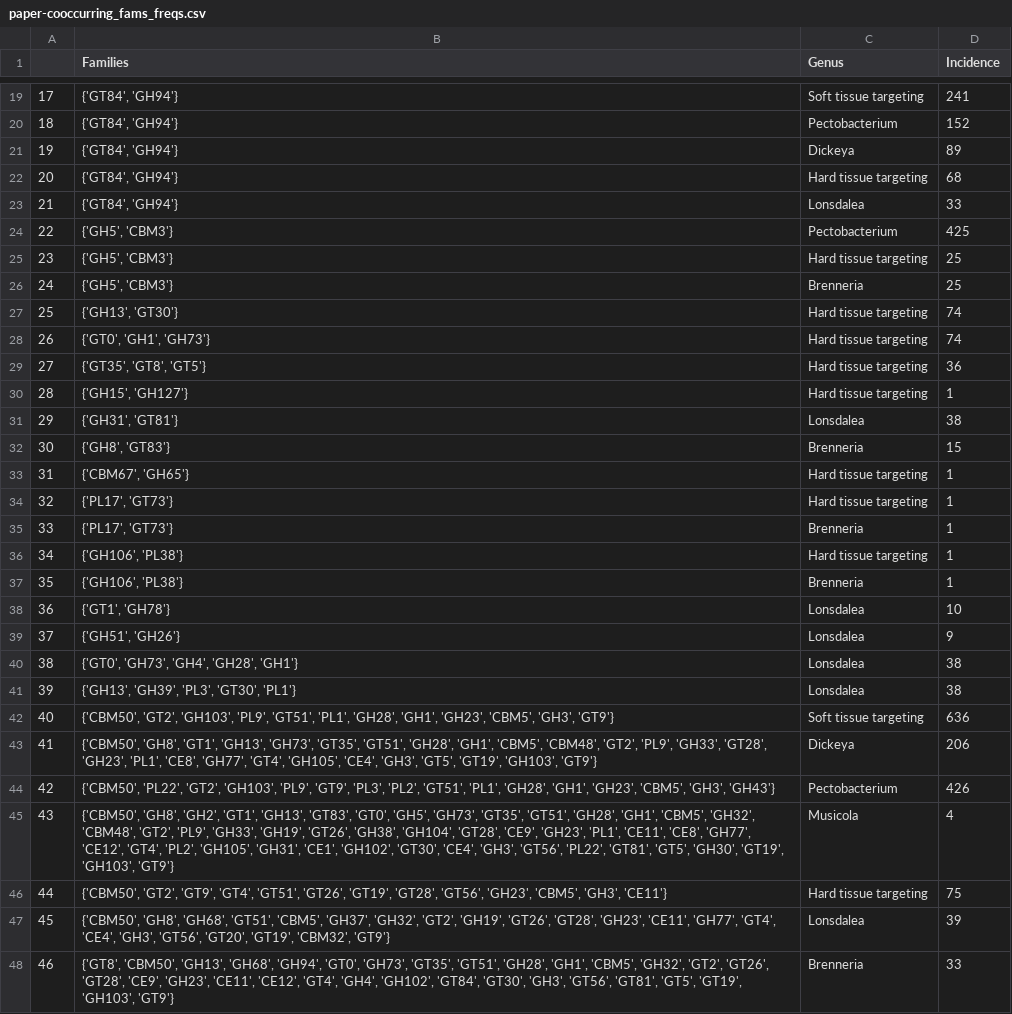
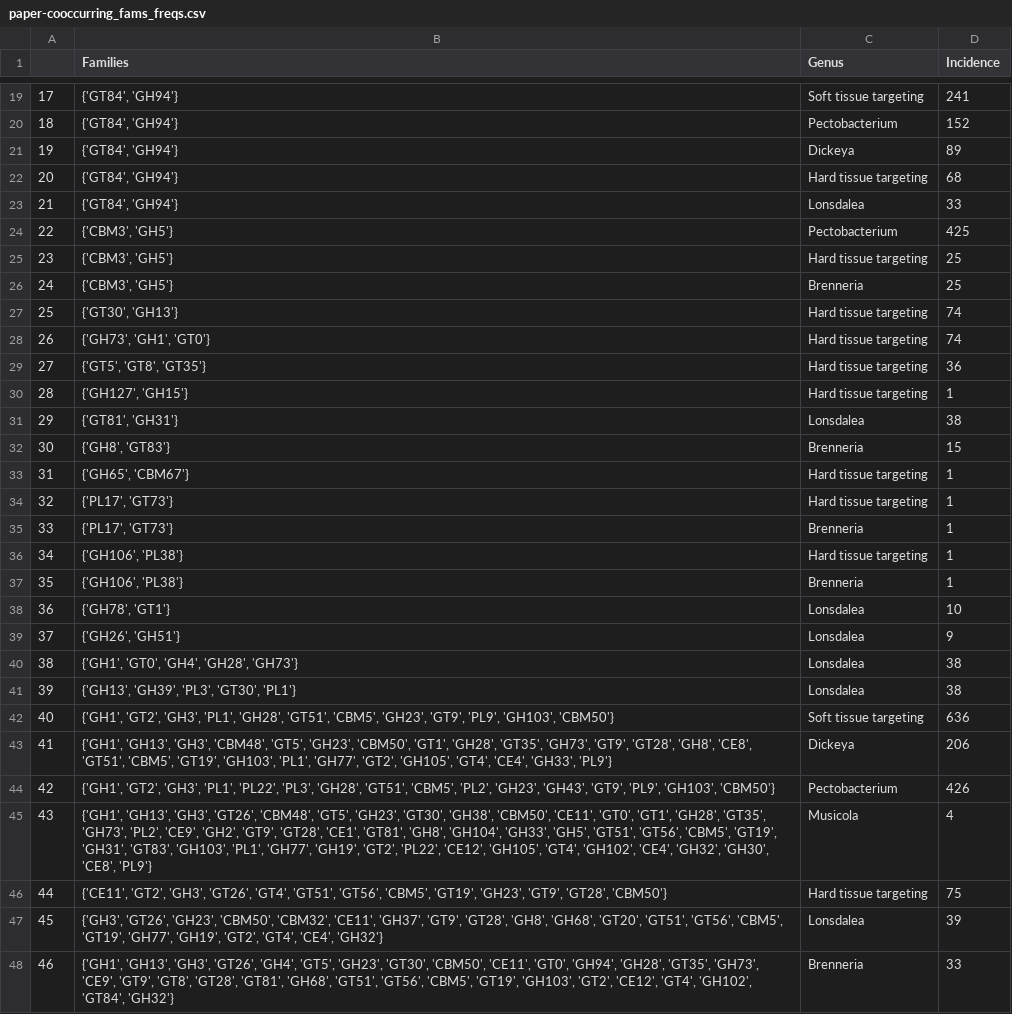
Before and after one commit to HobnobMancer/SI_Hobbs_et_al_2024_Pecto, a CSV file: results/pectobact/cooccurring_families/paper-cooccurring_fams_freqs.csv, drawn as a sheet; only a part is shown, gaps mark what is left out; the diff covers the shown part only.

```diff
--- a/results/pectobact/cooccurring_families/paper-cooccurring_fams_freqs.csv
+++ b/results/pectobact/cooccurring_families/paper-cooccurring_fams_freqs.csv
@@ -23,12 +23,12 @@
 21,"{'GT84', 'GH94'}",Lonsdalea,33
-22,"{'GH5', 'CBM3'}",Pectobacterium,425
-23,"{'GH5', 'CBM3'}",Hard tissue targeting,25
-24,"{'GH5', 'CBM3'}",Brenneria,25
-25,"{'GH13', 'GT30'}",Hard tissue targeting,74
-26,"{'GT0', 'GH1', 'GH73'}",Hard tissue targeting,74
-27,"{'GT35', 'GT8', 'GT5'}",Hard tissue targeting,36
-28,"{'GH15', 'GH127'}",Hard tissue targeting,1
-29,"{'GH31', 'GT81'}",Lonsdalea,38
+22,"{'CBM3', 'GH5'}",Pectobacterium,425
+23,"{'CBM3', 'GH5'}",Hard tissue targeting,25
+24,"{'CBM3', 'GH5'}",Brenneria,25
+25,"{'GT30', 'GH13'}",Hard tissue targeting,74
+26,"{'GH73', 'GH1', 'GT0'}",Hard tissue targeting,74
+27,"{'GT5', 'GT8', 'GT35'}",Hard tissue targeting,36
+28,"{'GH127', 'GH15'}",Hard tissue targeting,1
+29,"{'GT81', 'GH31'}",Lonsdalea,38
 30,"{'GH8', 'GT83'}",Brenneria,15
-31,"{'CBM67', 'GH65'}",Hard tissue targeting,1
+31,"{'GH65', 'CBM67'}",Hard tissue targeting,1
 32,"{'PL17', 'GT73'}",Hard tissue targeting,1
@@ -37,12 +37,12 @@
 35,"{'GH106', 'PL38'}",Brenneria,1
-36,"{'GT1', 'GH78'}",Lonsdalea,10
-37,"{'GH51', 'GH26'}",Lonsdalea,9
-38,"{'GT0', 'GH73', 'GH4', 'GH28', 'GH1'}",Lonsdalea,38
+36,"{'GH78', 'GT1'}",Lonsdalea,10
+37,"{'GH26', 'GH51'}",Lonsdalea,9
+38,"{'GH1', 'GT0', 'GH4', 'GH28', 'GH73'}",Lonsdalea,38
 39,"{'GH13', 'GH39', 'PL3', 'GT30', 'PL1'}",Lonsdalea,38
-40,"{'CBM50', 'GT2', 'GH103', 'PL9', 'GT51', 'PL1', 'GH28', 'GH1', 'GH23', 'CBM5', 'GH3', 'GT9'}",Soft tissue targeting,636
-41,"{'CBM50', 'GH8', 'GT1', 'GH13', 'GH73', 'GT35', 'GT51', 'GH28', 'GH1', 'CBM5', 'CBM48', 'GT2', 'PL9', 'GH33', 'GT28', 'GH23', 'PL1', 'CE8', 'GH77', 'GT4', 'GH105', 'CE4', 'GH3', 'GT5', 'GT19', 'GH103', 'GT9'}",Dickeya,206
-42,"{'CBM50', 'PL22', 'GT2', 'GH103', 'PL9', 'GT9', 'PL3', 'PL2', 'GT51', 'PL1', 'GH28', 'GH1', 'GH23', 'CBM5', 'GH3', 'GH43'}",Pectobacterium,426
-43,"{'CBM50', 'GH8', 'GH2', 'GT1', 'GH13', 'GT83', 'GT0', 'GH5', 'GH73', 'GT35', 'GT51', 'GH28', 'GH1', 'CBM5', 'GH32', 'CBM48', 'GT2', 'PL9', 'GH33', 'GH19', 'GT26', 'GH38', 'GH104', 'GT28', 'CE9', 'GH23', 'PL1', 'CE11', 'CE8', 'GH77', 'CE12', 'GT4', 'PL2', 'GH105', 'GH31', 'CE1', 'GH102', 'GT30', 'CE4', 'GH3', 'GT56', 'PL22', 'GT81', 'GT5', 'GH30', 'GT19', 'GH103', 'GT9'}",Musicola,4
-44,"{'CBM50', 'GT2', 'GT9', 'GT4', 'GT51', 'GT26', 'GT19', 'GT28', 'GT56', 'GH23', 'CBM5', 'GH3', 'CE11'}",Hard tissue targeting,75
-45,"{'CBM50', 'GH8', 'GH68', 'GT51', 'CBM5', 'GH37', 'GH32', 'GT2', 'GH19', 'GT26', 'GT28', 'GH23', 'CE11', 'GH77', 'GT4', 'CE4', 'GH3', 'GT56', 'GT20', 'GT19', 'CBM32', 'GT9'}",Lonsdalea,39
-46,"{'GT8', 'CBM50', 'GH13', 'GH68', 'GH94', 'GT0', 'GH73', 'GT35', 'GT51', 'GH28', 'GH1', 'CBM5', 'GH32', 'GT2', 'GT26', 'GT28', 'CE9', 'GH23', 'CE11', 'CE12', 'GT4', 'GH4', 'GH102', 'GT84', 'GT30', 'GH3', 'GT56', 'GT81', 'GT5', 'GT19', 'GH103', 'GT9'}",Brenneria,33
+40,"{'GH1', 'GT2', 'GH3', 'PL1', 'GH28', 'GT51', 'CBM5', 'GH23', 'GT9', 'PL9', 'GH103', 'CBM50'}",Soft tissue targeting,636
+41,"{'GH1', 'GH13', 'GH3', 'CBM48', 'GT5', 'GH23', 'CBM50', 'GT1', 'GH28', 'GT35', 'GH73', 'GT9', 'GT28', 'GH8', 'CE8', 'GT51', 'CBM5', 'GT19', 'GH103', 'PL1', 'GH77', 'GT2', 'GH105', 'GT4', 'CE4', 'GH33', 'PL9'}",Dickeya,206
+42,"{'GH1', 'GT2', 'GH3', 'PL1', 'PL22', 'PL3', 'GH28', 'GT51', 'CBM5', 'PL2', 'GH23', 'GH43', 'GT9', 'PL9', 'GH103', 'CBM50'}",Pectobacterium,426
+43,"{'GH1', 'GH13', 'GH3', 'GT26', 'CBM48', 'GT5', 'GH23', 'GT30', 'GH38', 'CBM50', 'CE11', 'GT0', 'GT1', 'GH28', 'GT35', 'GH73', 'PL2', 'CE9', 'GH2', 'GT9', 'GT28', 'CE1', 'GT81', 'GH8', 'GH104', 'GH33', 'GH5', 'GT51', 'GT56', 'CBM5', 'GT19', 'GH31', 'GT83', 'GH103', 'PL1', 'GH77', 'GH19', 'GT2', 'PL22', 'CE12', 'GH105', 'GT4', 'GH102', 'CE4', 'GH32', 'GH30', 'CE8', 'PL9'}",Musicola,4
+44,"{'CE11', 'GT2', 'GH3', 'GT26', 'GT4', 'GT51', 'GT56', 'CBM5', 'GT19', 'GH23', 'GT9', 'GT28', 'CBM50'}",Hard tissue targeting,75
+45,"{'GH3', 'GT26', 'GH23', 'CBM50', 'CBM32', 'CE11', 'GH37', 'GT9', 'GT28', 'GH8', 'GH68', 'GT20', 'GT51', 'GT56', 'CBM5', 'GT19', 'GH77', 'GH19', 'GT2', 'GT4', 'CE4', 'GH32'}",Lonsdalea,39
+46,"{'GH1', 'GH13', 'GH3', 'GT26', 'GH4', 'GT5', 'GH23', 'GT30', 'CBM50', 'CE11', 'GT0', 'GH94', 'GH28', 'GT35', 'GH73', 'CE9', 'GT9', 'GT8', 'GT28', 'GT81', 'GH68', 'GT51', 'GT56', 'CBM5', 'GT19', 'GH103', 'GT2', 'CE12', 'GT4', 'GH102', 'GT84', 'GH32'}",Brenneria,33
```
Also changed, not shown: 14 edited cells elsewhere in this file, results/pectobact/cazy_classes/cazy_class_sizes.csv, results/pectobact/cazy_families/cazy_fam_freqs.csv, 17 other files.
